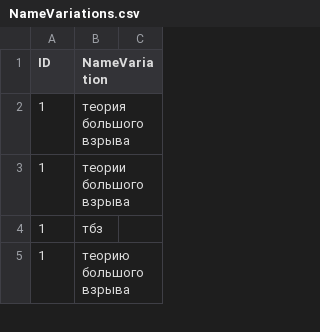
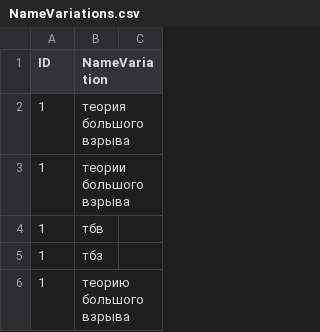
Before and after one commit to kzarms/alisa, a CSV file: NameVariations.csv, drawn as a sheet; only a part is shown.

```diff
--- a/NameVariations.csv
+++ b/NameVariations.csv
@@ -3,2 +3,3 @@ ID	NameVariation
 1	теории большого взрыва
+1	тбв
 1	тбз
```
Also changed, not shown: 2 other files.
